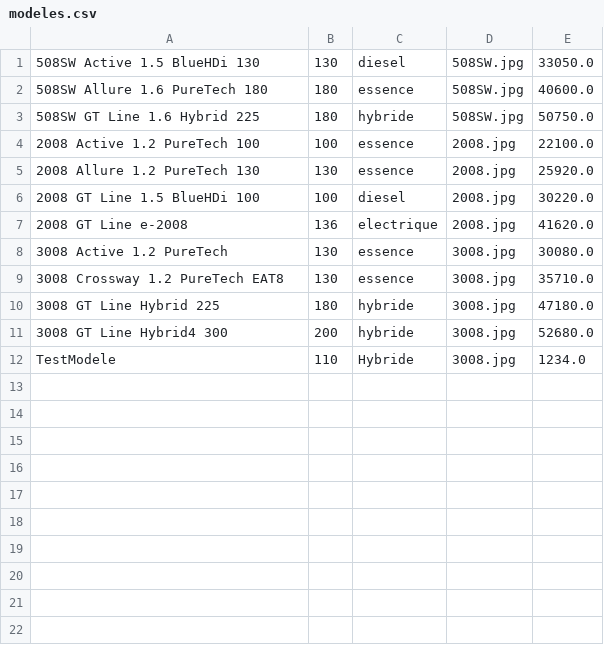
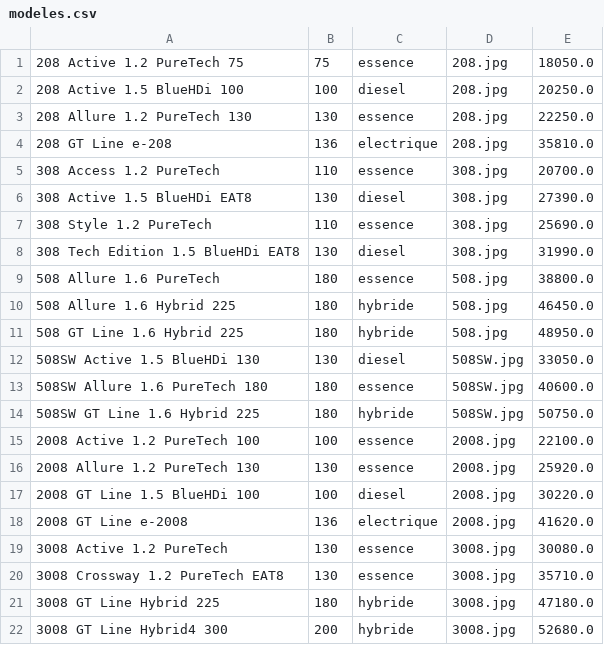
Before and after one commit to NathanEVRARD/Garage, a CSV file: Data/CSV/modeles.csv, drawn as a sheet; removed rows and columns are numbered as before the commit, all else as after; the diff names each change by its address in the sheet, - before the commit and + after, or states it on an @@ line.

```diff
--- a/Data/CSV/modeles.csv
+++ b/Data/CSV/modeles.csv
+row 1: 208 Active 1.2 PureTech 75 | 75 | essence | 208.jpg | 18050.0
+row 2: 208 Active 1.5 BlueHDi 100 | 100 | diesel | 208.jpg | 20250.0
+row 3: 208 Allure 1.2 PureTech 130 | 130 | essence | 208.jpg | 22250.0
+row 4: 208 GT Line e-208 | 136 | electrique | 208.jpg | 35810.0
+row 5: 308 Access 1.2 PureTech | 110 | essence | 308.jpg | 20700.0
+row 6: 308 Active 1.5 BlueHDi EAT8 | 130 | diesel | 308.jpg | 27390.0
+row 7: 308 Style 1.2 PureTech | 110 | essence | 308.jpg | 25690.0
+row 8: 308 Tech Edition 1.5 BlueHDi EAT8 | 130 | diesel | 308.jpg | 31990.0
+row 9: 508 Allure 1.6 PureTech | 180 | essence | 508.jpg | 38800.0
+row 10: 508 Allure 1.6 Hybrid 225 | 180 | hybride | 508.jpg | 46450.0
+row 11: 508 GT Line 1.6 Hybrid 225 | 180 | hybride | 508.jpg | 48950.0
-row 12: TestModele | 110 | Hybride | 3008.jpg | 1234.0
```
Also changed, not shown: Data/CSV/options.csv, 9 other files.
